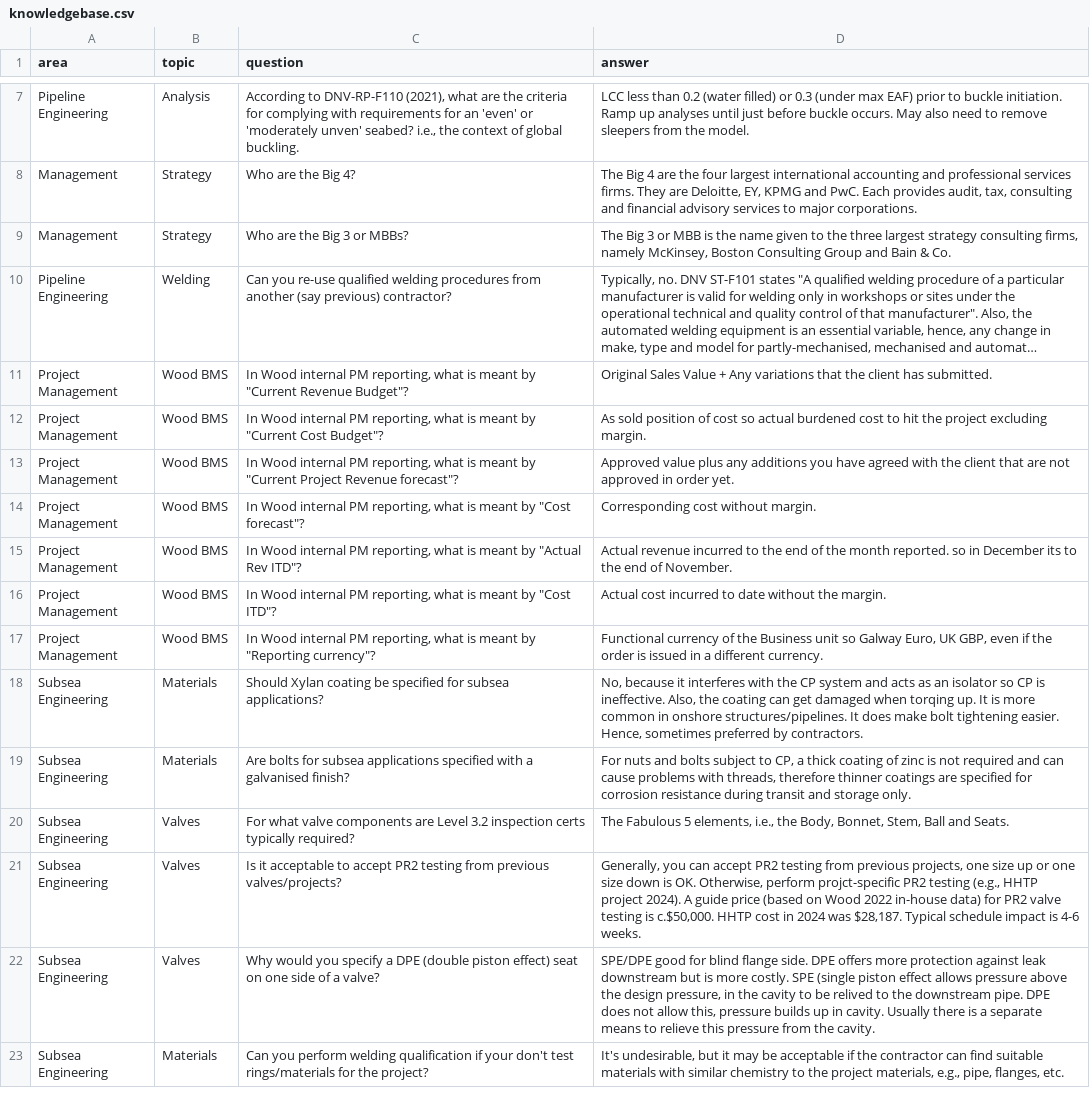
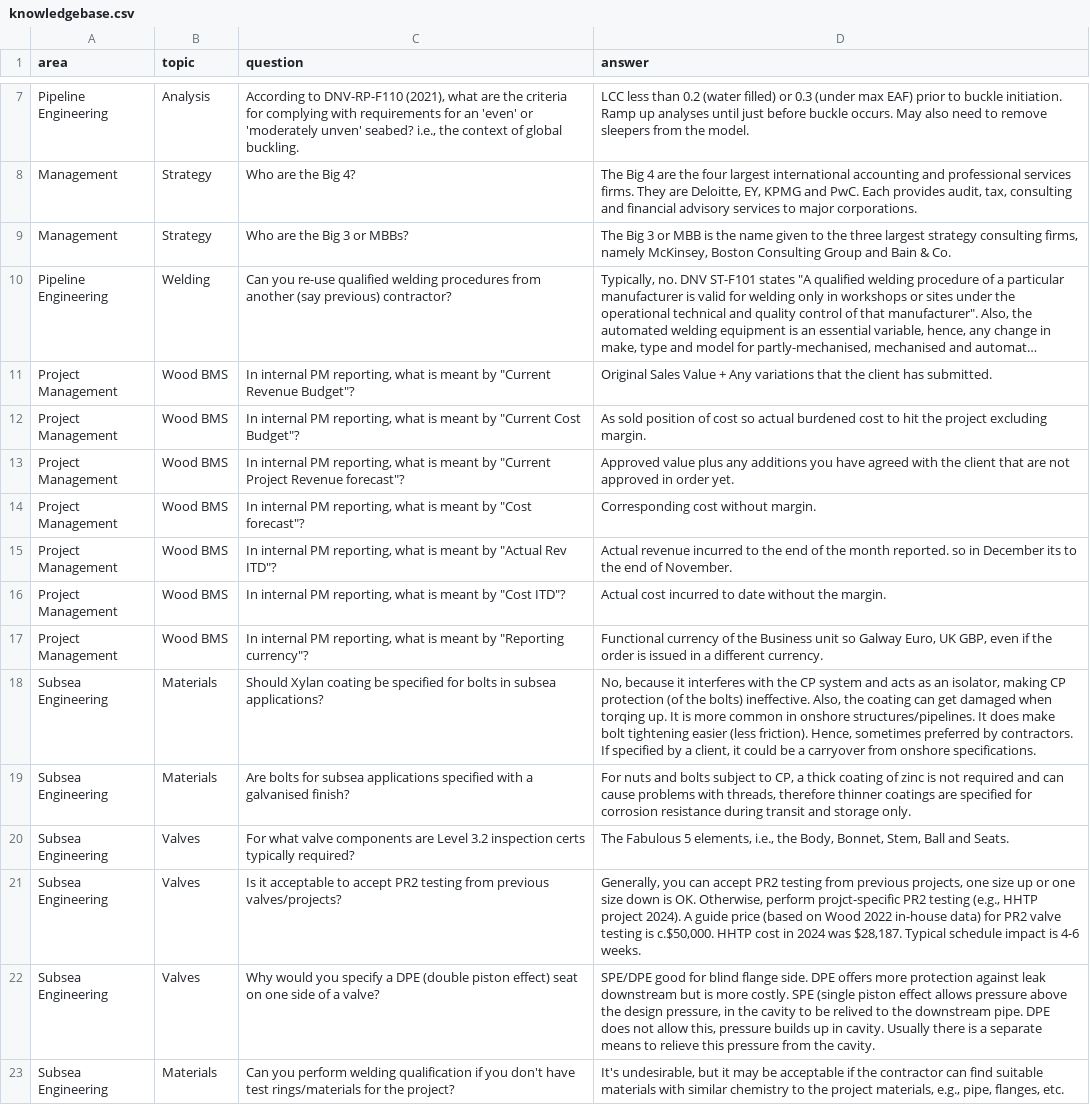
Before and after one commit to 3minuterecord/MemSpark, a CSV file: data/knowledgebase.csv, drawn as a sheet; only a part is shown, gaps mark what is left out; long unchanged cells end in …; the diff names each change by its address in the sheet, - before the commit and + after, or states it on an @@ line.

```diff
--- a/data/knowledgebase.csv
+++ b/data/knowledgebase.csv
-C11 (question): In Wood internal PM…
+C11 (question): In internal PM…
-C12 (question): In Wood internal PM…
+C12 (question): In internal PM…
-C13 (question): In Wood internal PM…
+C13 (question): In internal PM…
-C14 (question): In Wood internal PM…
+C14 (question): In internal PM…
-C15 (question): In Wood internal PM…
+C15 (question): In internal PM…
-C16 (question): In Wood internal PM…
+C16 (question): In internal PM…
-C17 (question): In Wood internal PM…
+C17 (question): In internal PM…
-C18 (question): …specified for subsea applications?
+C18 (question): …specified for bolts in subsea applications?
-D18 (answer): …as an isolator so CP is ineffective. Also, the coating can get damaged when torqing up. It is more common in onshore structures/pipelines. It does make bolt tightening easier. Hence, sometimes preferred by contractors.
+D18 (answer): …as an isolator, making CP protection (of the bolts) ineffective. Also, the coating can get damaged when torqing up. It is more common in onshore structures/pipelines. It does make bolt tightening easier (less friction). Hence, sometimes preferred by contractors. If specified by a client, it could be a carryover from onshore specifications.
-C23 (question): …qualification if your don't test rings/materials…
+C23 (question): …qualification if you don't have test rings/materials…
```
Also changed, not shown: 2 other files.
